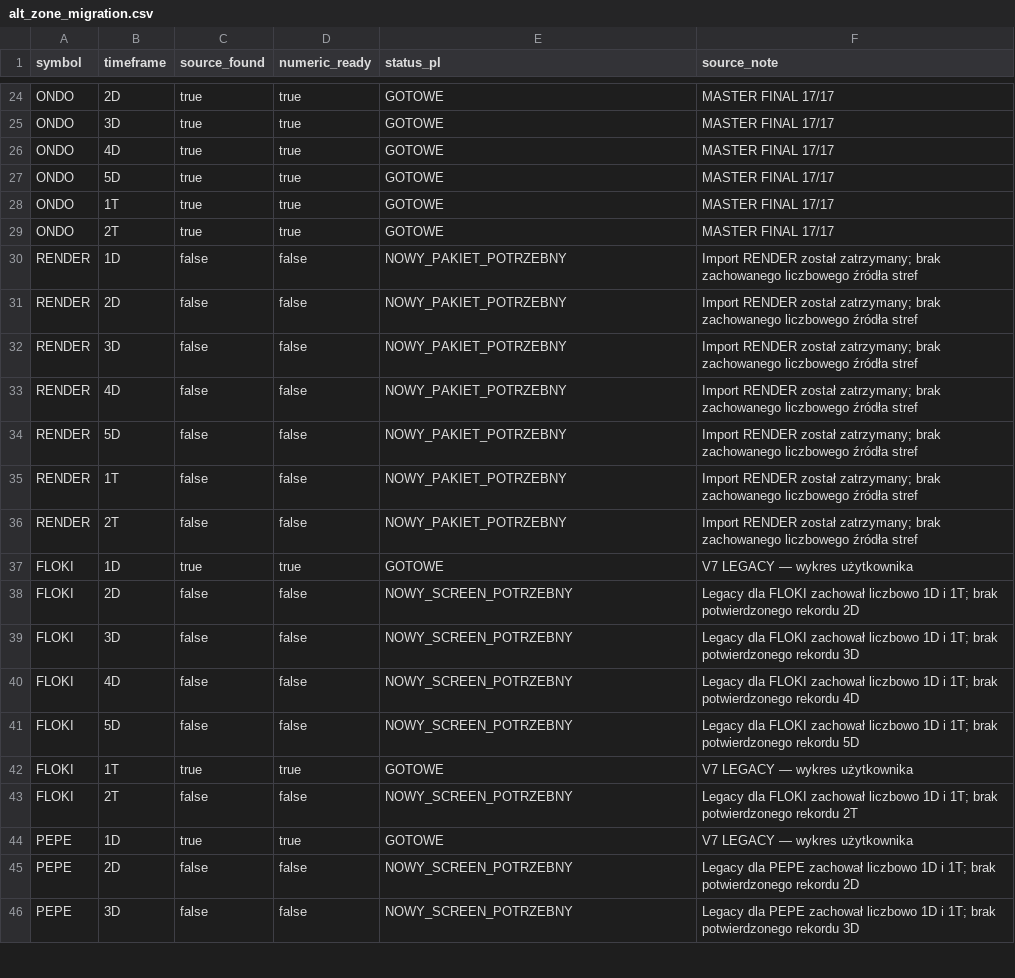
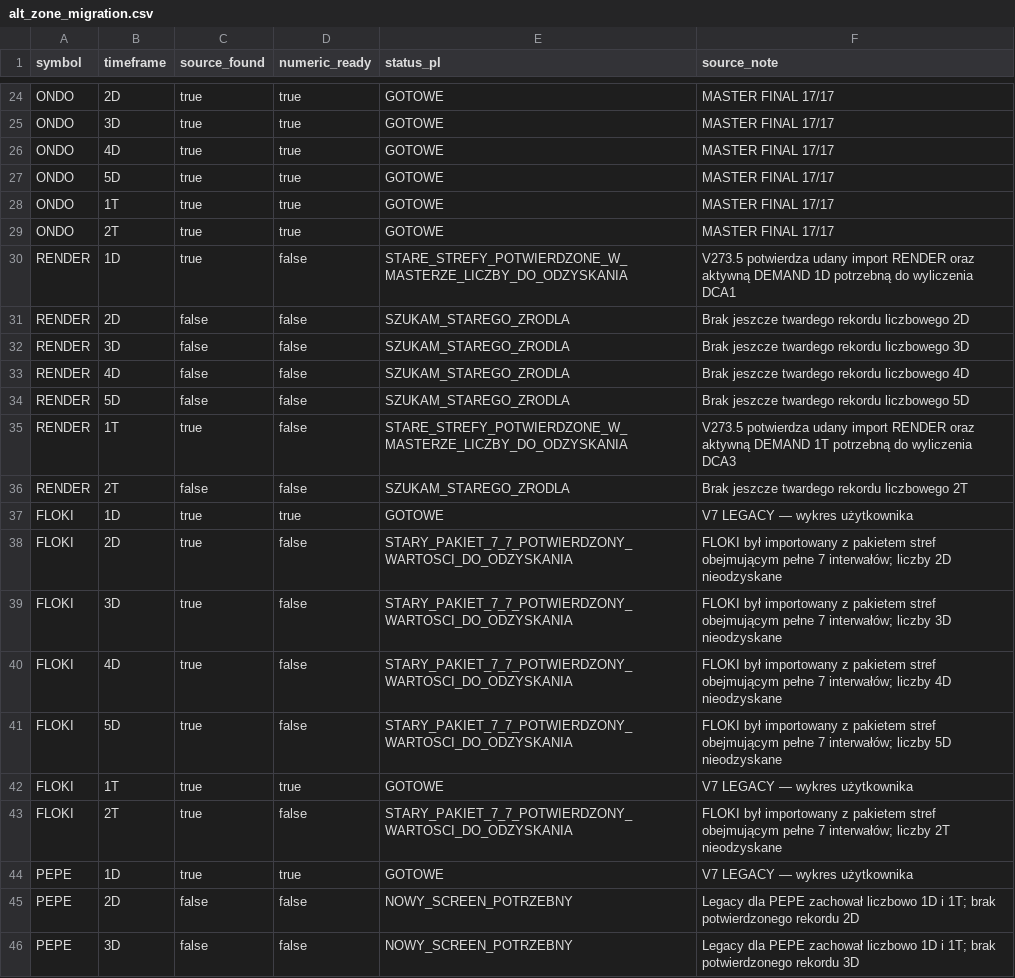
Before and after one commit to PawelKaminski12/TEST-LAB-V8, a CSV file: config/alt_zone_migration.csv, drawn as a sheet; only a part is shown, gaps mark what is left out.

Commit message:
Skoryguj migrację RENDER i FLOKI na podstawie odzyskanych źródeł V7

```diff
--- a/config/alt_zone_migration.csv
+++ b/config/alt_zone_migration.csv
@@ -29,16 +29,16 @@ ONDO,1T,true,true,GOTOWE,MASTER FINAL 17/17
 ONDO,2T,true,true,GOTOWE,MASTER FINAL 17/17
-RENDER,1D,false,false,NOWY_PAKIET_POTRZEBNY,Import RENDER został zatrzymany; brak zachowanego liczbowego źródła stref
-RENDER,2D,false,false,NOWY_PAKIET_POTRZEBNY,Import RENDER został zatrzymany; brak zachowanego liczbowego źródła stref
-RENDER,3D,false,false,NOWY_PAKIET_POTRZEBNY,Import RENDER został zatrzymany; brak zachowanego liczbowego źródła stref
-RENDER,4D,false,false,NOWY_PAKIET_POTRZEBNY,Import RENDER został zatrzymany; brak zachowanego liczbowego źródła stref
-RENDER,5D,false,false,NOWY_PAKIET_POTRZEBNY,Import RENDER został zatrzymany; brak zachowanego liczbowego źródła stref
-RENDER,1T,false,false,NOWY_PAKIET_POTRZEBNY,Import RENDER został zatrzymany; brak zachowanego liczbowego źródła stref
-RENDER,2T,false,false,NOWY_PAKIET_POTRZEBNY,Import RENDER został zatrzymany; brak zachowanego liczbowego źródła stref
+RENDER,1D,true,false,STARE_STREFY_POTWIERDZONE_W_MASTERZE_LICZBY_DO_ODZYSKANIA,V273.5 potwierdza udany import RENDER oraz aktywną DEMAND 1D potrzebną do wyliczenia DCA1
+RENDER,2D,false,false,SZUKAM_STAREGO_ZRODLA,Brak jeszcze twardego rekordu liczbowego 2D
+RENDER,3D,false,false,SZUKAM_STAREGO_ZRODLA,Brak jeszcze twardego rekordu liczbowego 3D
+RENDER,4D,false,false,SZUKAM_STAREGO_ZRODLA,Brak jeszcze twardego rekordu liczbowego 4D
+RENDER,5D,false,false,SZUKAM_STAREGO_ZRODLA,Brak jeszcze twardego rekordu liczbowego 5D
+RENDER,1T,true,false,STARE_STREFY_POTWIERDZONE_W_MASTERZE_LICZBY_DO_ODZYSKANIA,V273.5 potwierdza udany import RENDER oraz aktywną DEMAND 1T potrzebną do wyliczenia DCA3
+RENDER,2T,false,false,SZUKAM_STAREGO_ZRODLA,Brak jeszcze twardego rekordu liczbowego 2T
 FLOKI,1D,true,true,GOTOWE,V7 LEGACY — wykres użytkownika
-FLOKI,2D,false,false,NOWY_SCREEN_POTRZEBNY,Legacy dla FLOKI zachował liczbowo 1D i 1T; brak potwierdzonego rekordu 2D
-FLOKI,3D,false,false,NOWY_SCREEN_POTRZEBNY,Legacy dla FLOKI zachował liczbowo 1D i 1T; brak potwierdzonego rekordu 3D
-FLOKI,4D,false,false,NOWY_SCREEN_POTRZEBNY,Legacy dla FLOKI zachował liczbowo 1D i 1T; brak potwierdzonego rekordu 4D
-FLOKI,5D,false,false,NOWY_SCREEN_POTRZEBNY,Legacy dla FLOKI zachował liczbowo 1D i 1T; brak potwierdzonego rekordu 5D
+FLOKI,2D,true,false,STARY_PAKIET_7_7_POTWIERDZONY_WARTOSCI_DO_ODZYSKANIA,FLOKI był importowany z pakietem stref obejmującym pełne 7 interwałów; liczby 2D nieodzyskane
+FLOKI,3D,true,false,STARY_PAKIET_7_7_POTWIERDZONY_WARTOSCI_DO_ODZYSKANIA,FLOKI był importowany z pakietem stref obejmującym pełne 7 interwałów; liczby 3D nieodzyskane
+FLOKI,4D,true,false,STARY_PAKIET_7_7_POTWIERDZONY_WARTOSCI_DO_ODZYSKANIA,FLOKI był importowany z pakietem stref obejmującym pełne 7 interwałów; liczby 4D nieodzyskane
+FLOKI,5D,true,false,STARY_PAKIET_7_7_POTWIERDZONY_WARTOSCI_DO_ODZYSKANIA,FLOKI był importowany z pakietem stref obejmującym pełne 7 interwałów; liczby 5D nieodzyskane
 FLOKI,1T,true,true,GOTOWE,V7 LEGACY — wykres użytkownika
-FLOKI,2T,false,false,NOWY_SCREEN_POTRZEBNY,Legacy dla FLOKI zachował liczbowo 1D i 1T; brak potwierdzonego rekordu 2T
+FLOKI,2T,true,false,STARY_PAKIET_7_7_POTWIERDZONY_WARTOSCI_DO_ODZYSKANIA,FLOKI był importowany z pakietem stref obejmującym pełne 7 interwałów; liczby 2T nieodzyskane
 PEPE,1D,true,true,GOTOWE,V7 LEGACY — wykres użytkownika
```
